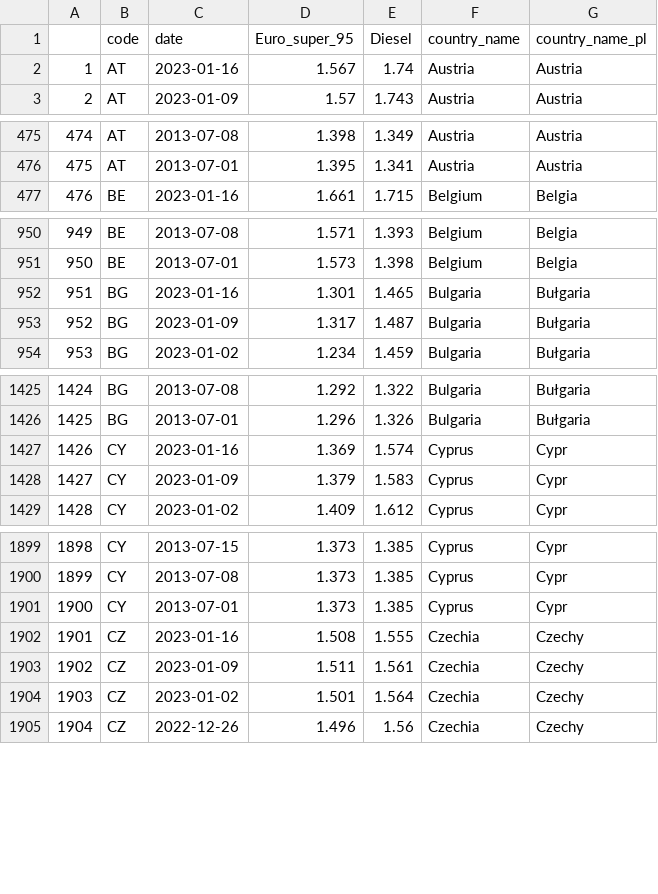
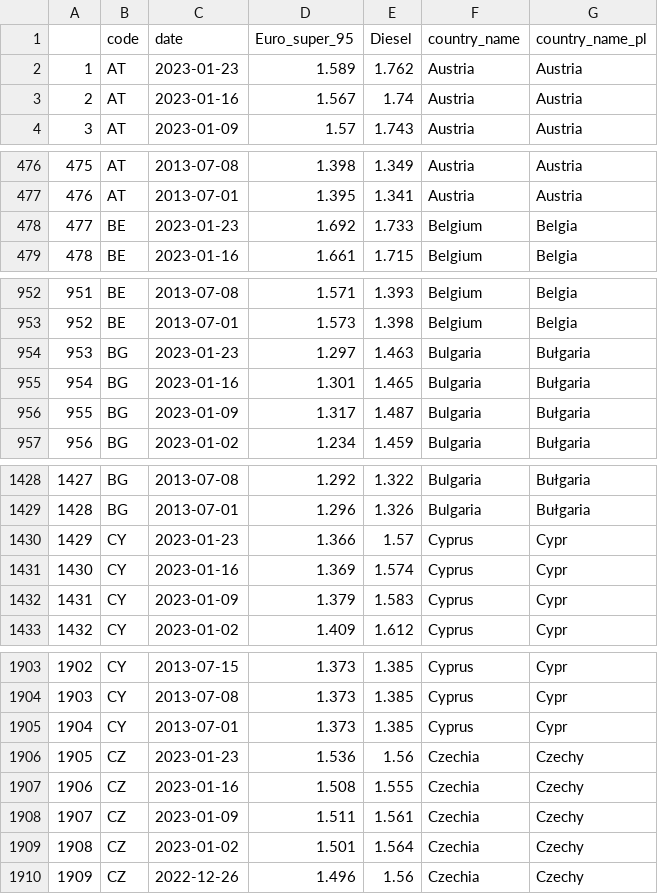
Before and after one commit to Vosbrucke/Fuel_prices_in_europe, a CSV file: Processed_data/fuel_price_EU.csv, drawn as a sheet; only a part is shown, gaps mark what is left out; addresses are those after the commit; the diff covers the shown part only; the diff names each change by its address in the sheet, - before the commit and + after, or states it on an @@ line.

Commit message:
Manual update of data to plot, plot minor visual fix

```diff
--- a/Processed_data/fuel_price_EU.csv
+++ b/Processed_data/fuel_price_EU.csv
+row 2: 1 | AT | 2023-01-23 | 1.589 | 1.762 | Austria | Austria
@@ column A renumbered from row 3 down @@
+row 478: 477 | BE | 2023-01-23 | 1.692 | 1.733 | Belgium | Belgia
+row 954: 953 | BG | 2023-01-23 | 1.297 | 1.463 | Bulgaria | Bułgaria
+row 1430: 1429 | CY | 2023-01-23 | 1.366 | 1.57 | Cyprus | Cypr
+row 1906: 1905 | CZ | 2023-01-23 | 1.536 | 1.56 | Czechia | Czechy
```
Also changed, not shown: 22 added rows elsewhere in this file, 1 other file.
